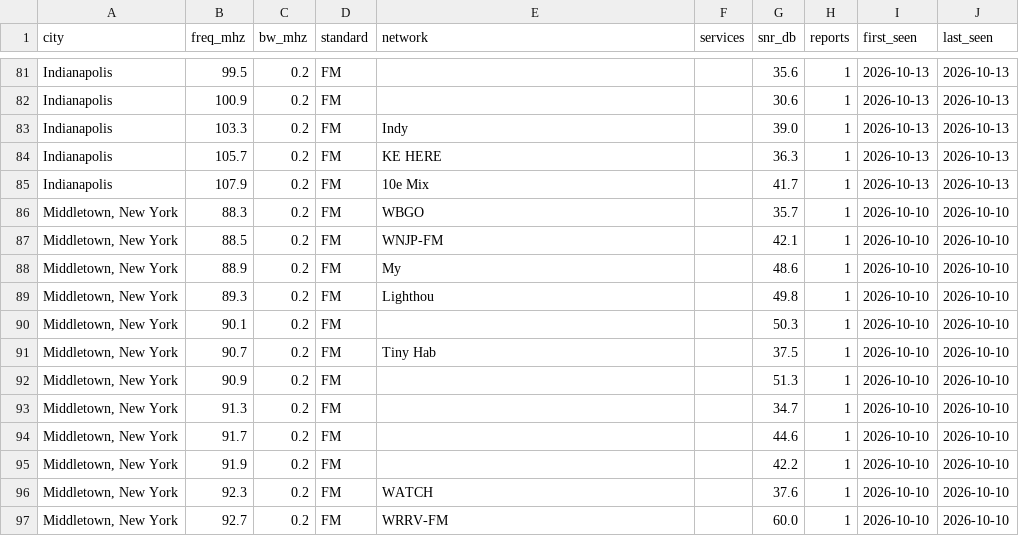
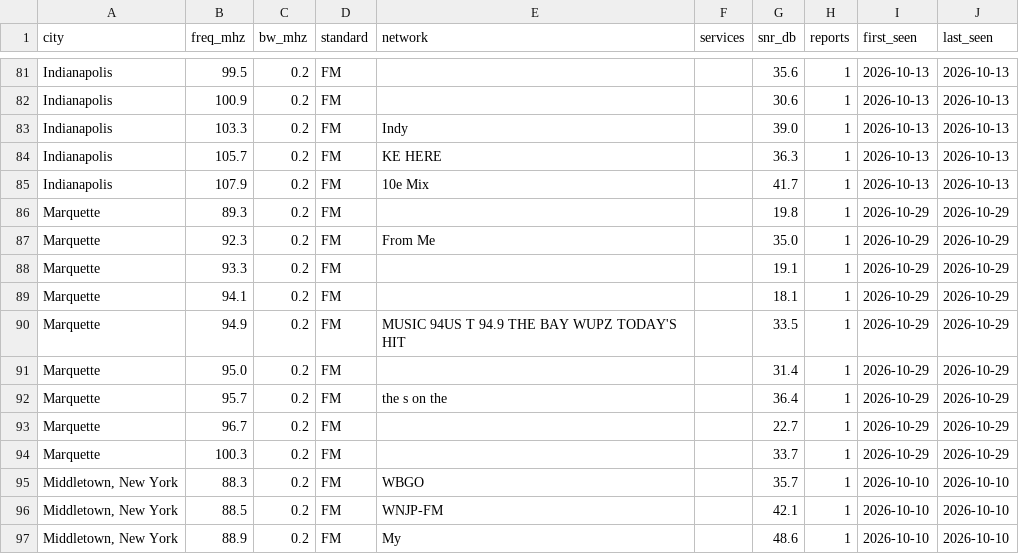
Before and after one commit to adswill/OnAir-channels, a CSV file: fm/US.csv, drawn as a sheet; only a part is shown, gaps mark what is left out; the shorter side is filled out with more unchanged rows; the diff names each change by its address in the sheet, - before the commit and + after, or states it on an @@ line.

```diff
--- a/fm/US.csv
+++ b/fm/US.csv
+row 86: Marquette | 89.3 | 0.2 | FM |  |  | 19.8 | 1 | 2026-10-29 | 2026-10-29
+row 87: Marquette | 92.3 | 0.2 | FM | From Me |  | 35.0 | 1 | 2026-10-29 | 2026-10-29
+row 88: Marquette | 93.3 | 0.2 | FM |  |  | 19.1 | 1 | 2026-10-29 | 2026-10-29
+row 89: Marquette | 94.1 | 0.2 | FM |  |  | 18.1 | 1 | 2026-10-29 | 2026-10-29
+row 90: Marquette | 94.9 | 0.2 | FM | MUSIC 94US T 94.9 THE BAY WUPZ TODAY'S HIT |  | 33.5 | 1 | 2026-10-29 | 2026-10-29
+row 91: Marquette | 95.0 | 0.2 | FM |  |  | 31.4 | 1 | 2026-10-29 | 2026-10-29
+row 92: Marquette | 95.7 | 0.2 | FM | the s on the |  | 36.4 | 1 | 2026-10-29 | 2026-10-29
+row 93: Marquette | 96.7 | 0.2 | FM |  |  | 22.7 | 1 | 2026-10-29 | 2026-10-29
+row 94: Marquette | 100.3 | 0.2 | FM |  |  | 33.7 | 1 | 2026-10-29 | 2026-10-29
```
